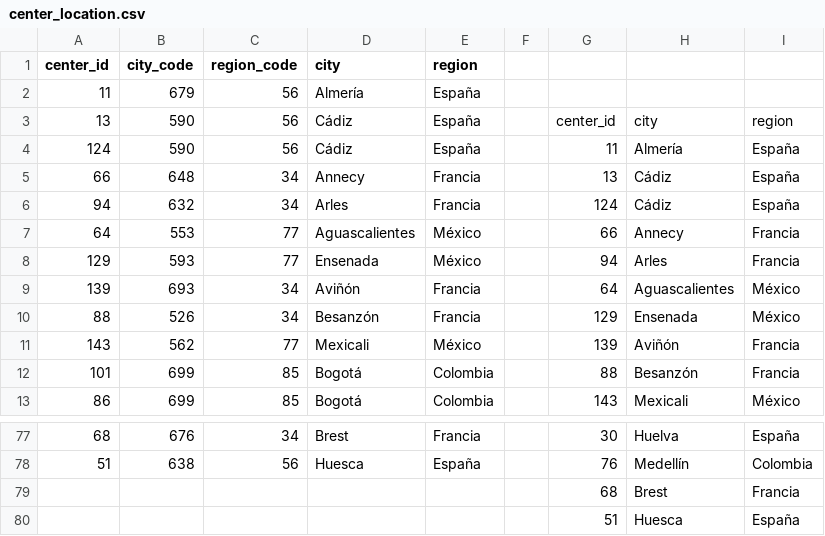
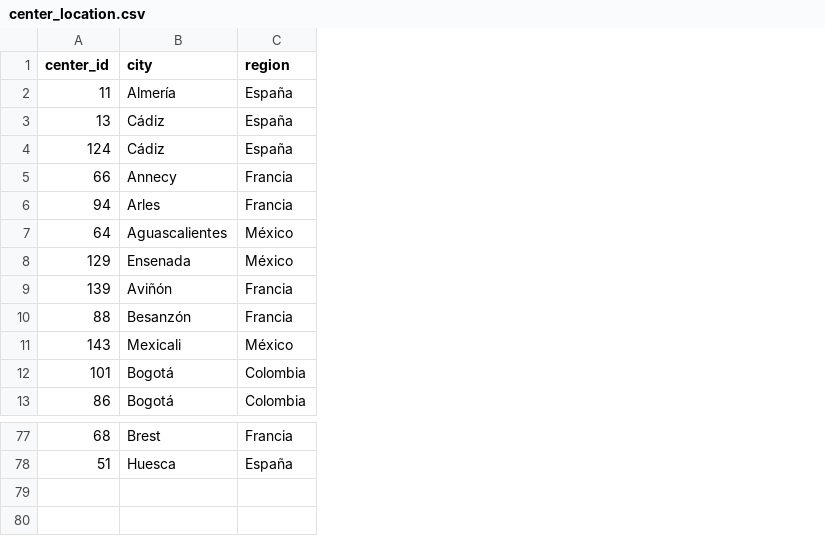
Before and after one commit to sergiobemar/tfg-sb-meal-delivery-prediction-api, a CSV file: api/data/raw/center_location.csv, drawn as a sheet; only a part is shown, gaps mark what is left out; the diff names each change by its address in the sheet, - before the commit and + after, or states it on an @@ line.

Commit message:
Fixed number of columns

```diff
--- a/api/data/raw/center_location.csv
+++ b/api/data/raw/center_location.csv
-column B (city_code), rows 2-13: 679 | 590 | 590 | 648 | 632 | 553 | 593 | 693 | 526 | 562 | 699 | 699; rows 77-78: 676 | 638
-column C (region_code), rows 2-13: 56 | 56 | 56 | 34 | 34 | 77 | 77 | 34 | 34 | 77 | 85 | 85; rows 77-78: 34 | 56
-column F, empty
-column G, rows 3-13: center_id | 11 | 13 | 124 | 66 | 94 | 64 | 129 | 139 | 88 | 143; rows 77-78: 30 | 76
-column H, rows 3-13: city | Almería | Cádiz | Cádiz | Annecy | Arles | Aguascalientes | Ensenada | Aviñón | Besanzón | Mexicali; rows 77-78: Huelva | Medellín
-column I, rows 3-13: region | España | España | España | Francia | Francia | México | México | Francia | Francia | México; rows 77-78: España | Colombia
-row 79:  |  |  |  |  |  | 68 | Brest | Francia
-row 80:  |  |  |  |  |  | 51 | Huesca | España
```
